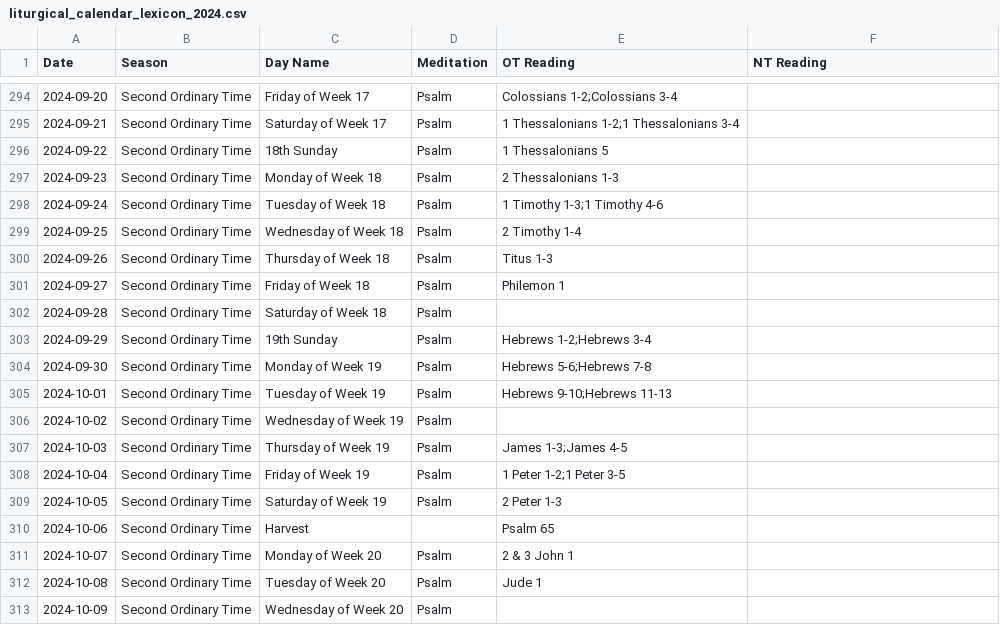
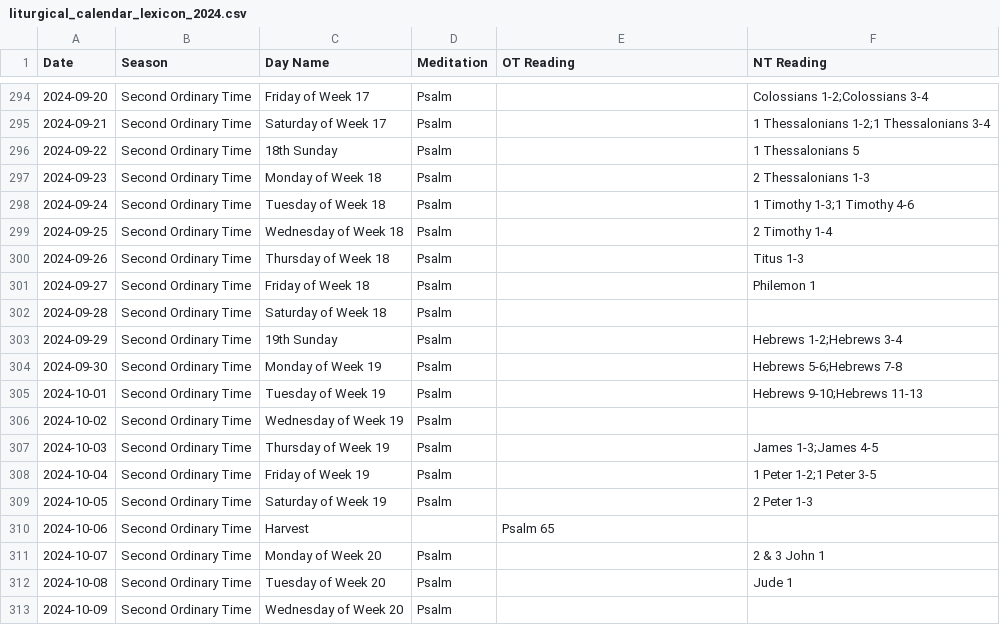
Before and after one commit to benjaminingreens/liturgical_calendar, a CSV file: liturgical_calendar_lexicon_2024.csv, drawn as a sheet; only a part is shown, gaps mark what is left out; the diff covers the shown part only.

```diff
--- a/liturgical_calendar_lexicon_2024.csv
+++ b/liturgical_calendar_lexicon_2024.csv
@@ -294,20 +294,20 @@ Date,Season,Day Name,Meditation,OT Reading,NT Reading
-2024-09-20,Second Ordinary Time,Friday of Week 17,Psalm,Colossians 1-2;Colossians 3-4,
-2024-09-21,Second Ordinary Time,Saturday of Week 17,Psalm,1 Thessalonians 1-2;1 Thessalonians 3-4,
-2024-09-22,Second Ordinary Time,18th Sunday,Psalm,1 Thessalonians 5,
-2024-09-23,Second Ordinary Time,Monday of Week 18,Psalm,2 Thessalonians 1-3,
-2024-09-24,Second Ordinary Time,Tuesday of Week 18,Psalm,1 Timothy 1-3;1 Timothy 4-6,
-2024-09-25,Second Ordinary Time,Wednesday of Week 18,Psalm,2 Timothy 1-4,
-2024-09-26,Second Ordinary Time,Thursday of Week 18,Psalm,Titus 1-3,
-2024-09-27,Second Ordinary Time,Friday of Week 18,Psalm,Philemon 1,
+2024-09-20,Second Ordinary Time,Friday of Week 17,Psalm,,Colossians 1-2;Colossians 3-4
+2024-09-21,Second Ordinary Time,Saturday of Week 17,Psalm,,1 Thessalonians 1-2;1 Thessalonians 3-4
+2024-09-22,Second Ordinary Time,18th Sunday,Psalm,,1 Thessalonians 5
+2024-09-23,Second Ordinary Time,Monday of Week 18,Psalm,,2 Thessalonians 1-3
+2024-09-24,Second Ordinary Time,Tuesday of Week 18,Psalm,,1 Timothy 1-3;1 Timothy 4-6
+2024-09-25,Second Ordinary Time,Wednesday of Week 18,Psalm,,2 Timothy 1-4
+2024-09-26,Second Ordinary Time,Thursday of Week 18,Psalm,,Titus 1-3
+2024-09-27,Second Ordinary Time,Friday of Week 18,Psalm,,Philemon 1
 2024-09-28,Second Ordinary Time,Saturday of Week 18,Psalm,,
-2024-09-29,Second Ordinary Time,19th Sunday,Psalm,Hebrews 1-2;Hebrews 3-4,
-2024-09-30,Second Ordinary Time,Monday of Week 19,Psalm,Hebrews 5-6;Hebrews 7-8,
-2024-10-01,Second Ordinary Time,Tuesday of Week 19,Psalm,Hebrews 9-10;Hebrews 11-13,
+2024-09-29,Second Ordinary Time,19th Sunday,Psalm,,Hebrews 1-2;Hebrews 3-4
+2024-09-30,Second Ordinary Time,Monday of Week 19,Psalm,,Hebrews 5-6;Hebrews 7-8
+2024-10-01,Second Ordinary Time,Tuesday of Week 19,Psalm,,Hebrews 9-10;Hebrews 11-13
 2024-10-02,Second Ordinary Time,Wednesday of Week 19,Psalm,,
-2024-10-03,Second Ordinary Time,Thursday of Week 19,Psalm,James 1-3;James 4-5,
-2024-10-04,Second Ordinary Time,Friday of Week 19,Psalm,1 Peter 1-2;1 Peter 3-5,
-2024-10-05,Second Ordinary Time,Saturday of Week 19,Psalm,2 Peter 1-3,
+2024-10-03,Second Ordinary Time,Thursday of Week 19,Psalm,,James 1-3;James 4-5
+2024-10-04,Second Ordinary Time,Friday of Week 19,Psalm,,1 Peter 1-2;1 Peter 3-5
+2024-10-05,Second Ordinary Time,Saturday of Week 19,Psalm,,2 Peter 1-3
 2024-10-06,Second Ordinary Time,Harvest,,Psalm 65,
-2024-10-07,Second Ordinary Time,Monday of Week 20,Psalm,2 & 3 John 1,
-2024-10-08,Second Ordinary Time,Tuesday of Week 20,Psalm,Jude 1,
+2024-10-07,Second Ordinary Time,Monday of Week 20,Psalm,,2 & 3 John 1
+2024-10-08,Second Ordinary Time,Tuesday of Week 20,Psalm,,Jude 1
 2024-10-09,Second Ordinary Time,Wednesday of Week 20,Psalm,,
```
Also changed, not shown: 84 edited cells elsewhere in this file, liturgical_calendar_lexicon_2025.csv, 1 other file.
